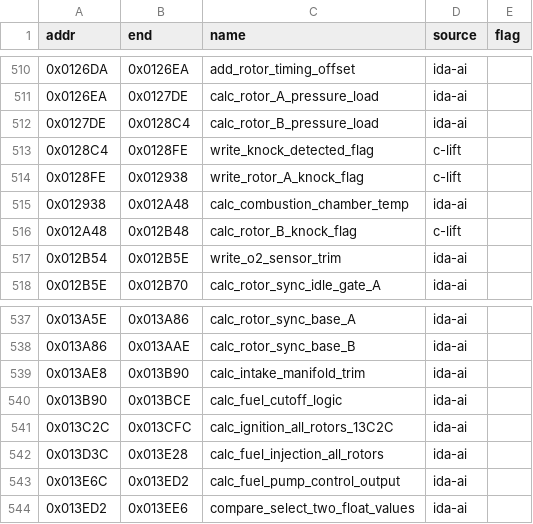
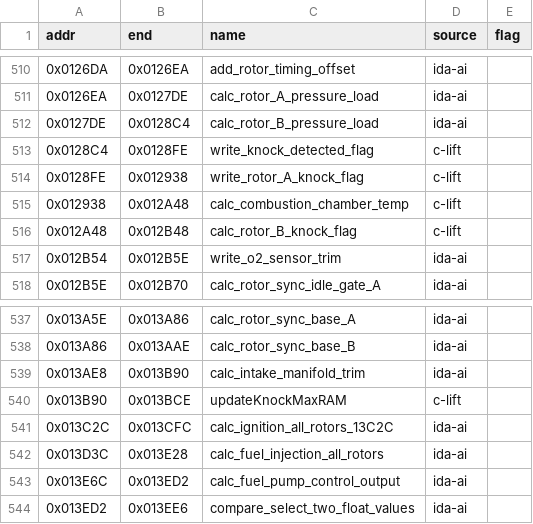
Before and after one commit to davtur19/rx8ecu, a CSV file: symbols/symbols_60E1D400_ida.csv, drawn as a sheet; only a part is shown, gaps mark what is left out.

```diff
--- a/symbols/symbols_60E1D400_ida.csv
+++ b/symbols/symbols_60E1D400_ida.csv
@@ -514,3 +514,3 @@ addr,end,name,source,flag
 0x0128FE,0x012938,write_rotor_A_knock_flag,c-lift,
-0x012938,0x012A48,calc_combustion_chamber_temp,ida-ai,
+0x012938,0x012A48,calc_combustion_chamber_temp,c-lift,
 0x012A48,0x012B48,calc_rotor_B_knock_flag,c-lift,
@@ -539,3 +539,3 @@ addr,end,name,source,flag
 0x013AE8,0x013B90,calc_intake_manifold_trim,ida-ai,
-0x013B90,0x013BCE,calc_fuel_cutoff_logic,ida-ai,
+0x013B90,0x013BCE,updateKnockMaxRAM,c-lift,
 0x013C2C,0x013CFC,calc_ignition_all_rotors_13C2C,ida-ai,
```
Also changed, not shown: symbols/symbols_60E1D400_merged.csv, 5 other files.
